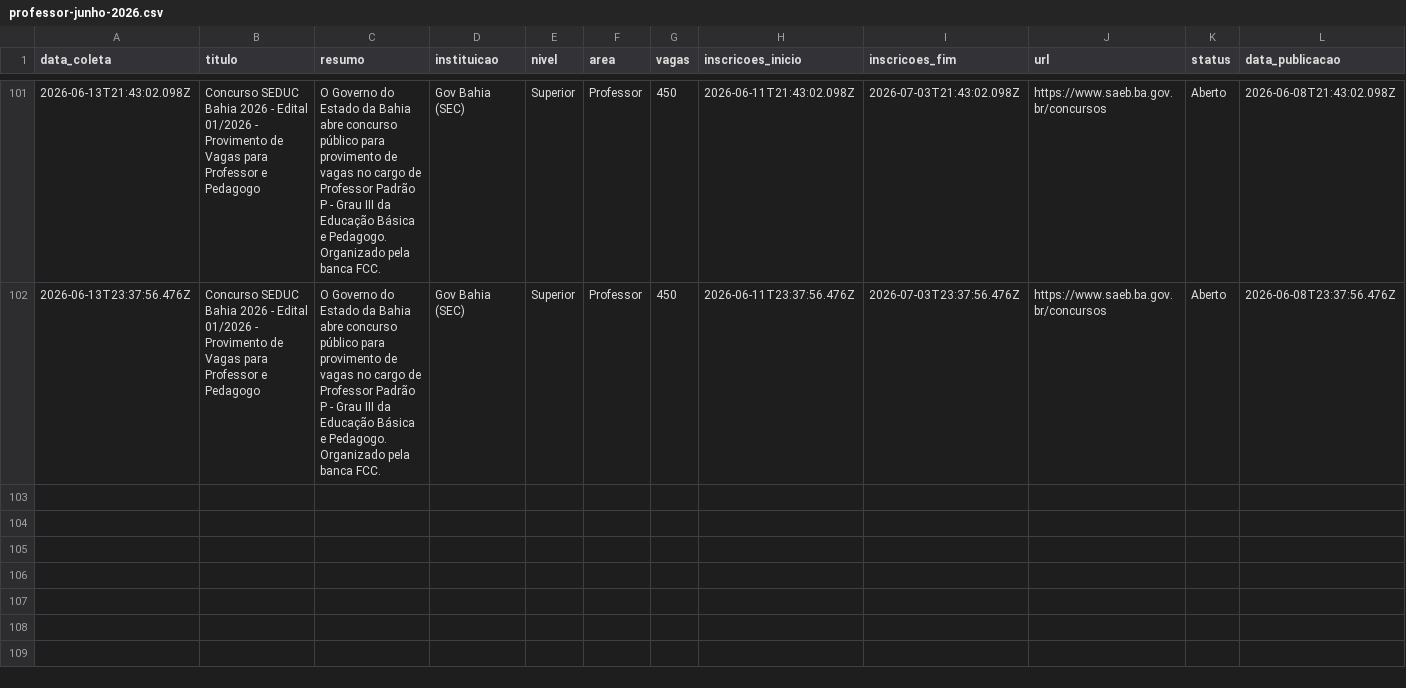
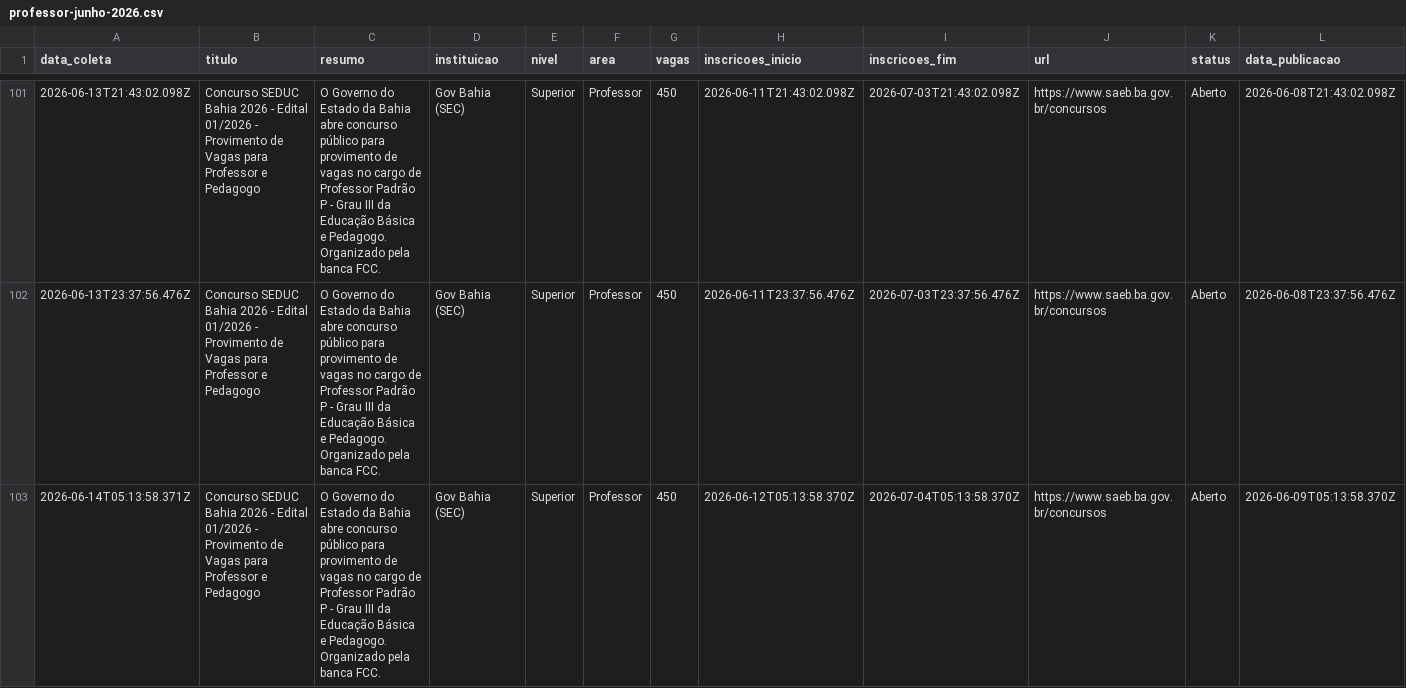
Before and after one commit to yuriluna85/concursos-bahia, a CSV file: DATA/2026/06/professor-junho-2026.csv, drawn as a sheet; only a part is shown, gaps mark what is left out; rows hold the shown columns only; the diff names each change by its address in the sheet, - before the commit and + after, or states it on an @@ line.

```diff
--- a/DATA/2026/06/professor-junho-2026.csv
+++ b/DATA/2026/06/professor-junho-2026.csv
+row 103: 2026-06-14T05:13:58.371Z | Concurso SEDUC Bahia 2026 - Edital 01/2026 - Provimento de Vagas para Professor e Pedagogo | O Governo do Estado da Bahia abre concurso público para provimento de vagas no cargo de Professor Padrão P - Grau III da Educação Básica e Pedagogo. Organizado pela banca FCC. | Gov Bahia (SEC) | Superior | Professor | 450 | 2026-06-12T05:13:58.370Z | 2026-07-04T05:13:58.370Z | https://www.saeb.ba.gov.br/concursos | Aberto | 2026-06-09T05:13:58.370Z
```
Also changed, not shown: DATA/2026/06/dentista-junho-2026.csv, DATA/2026/06/geral-junho-2026.csv, 4 other files.
